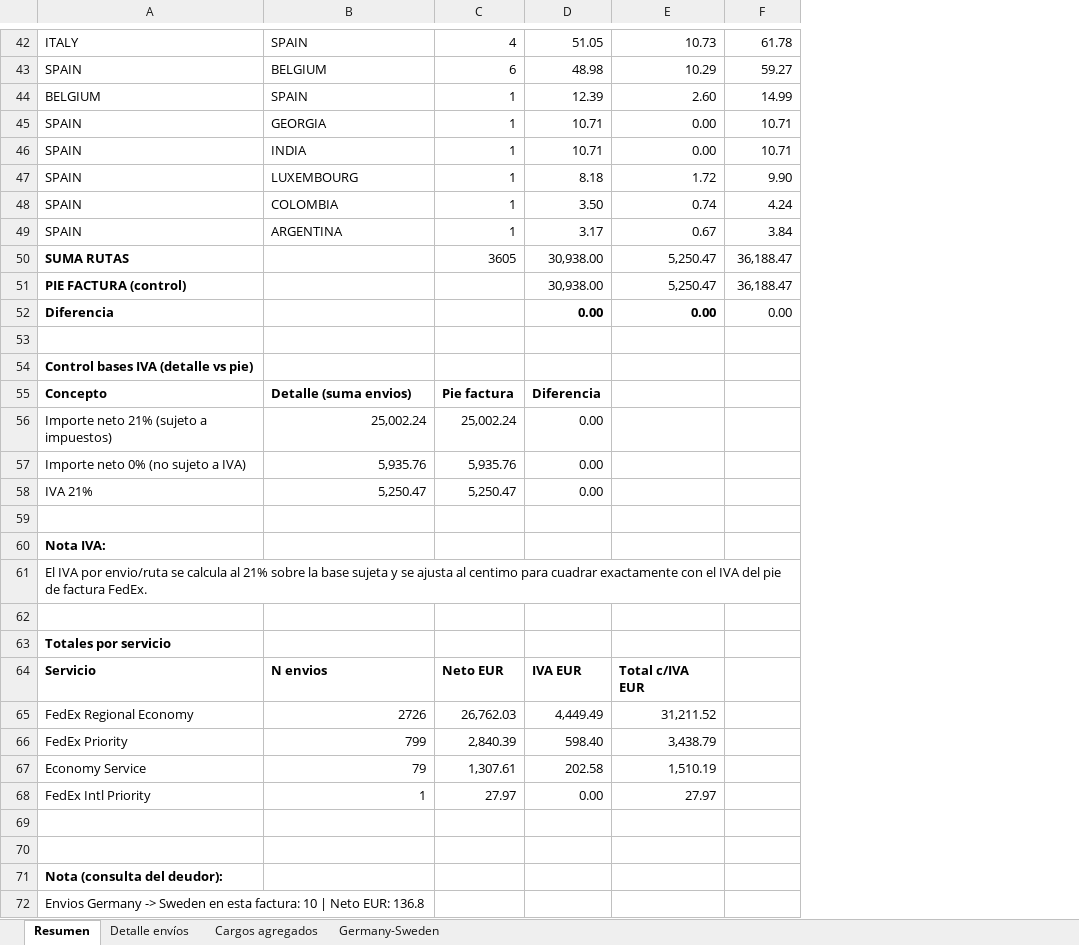
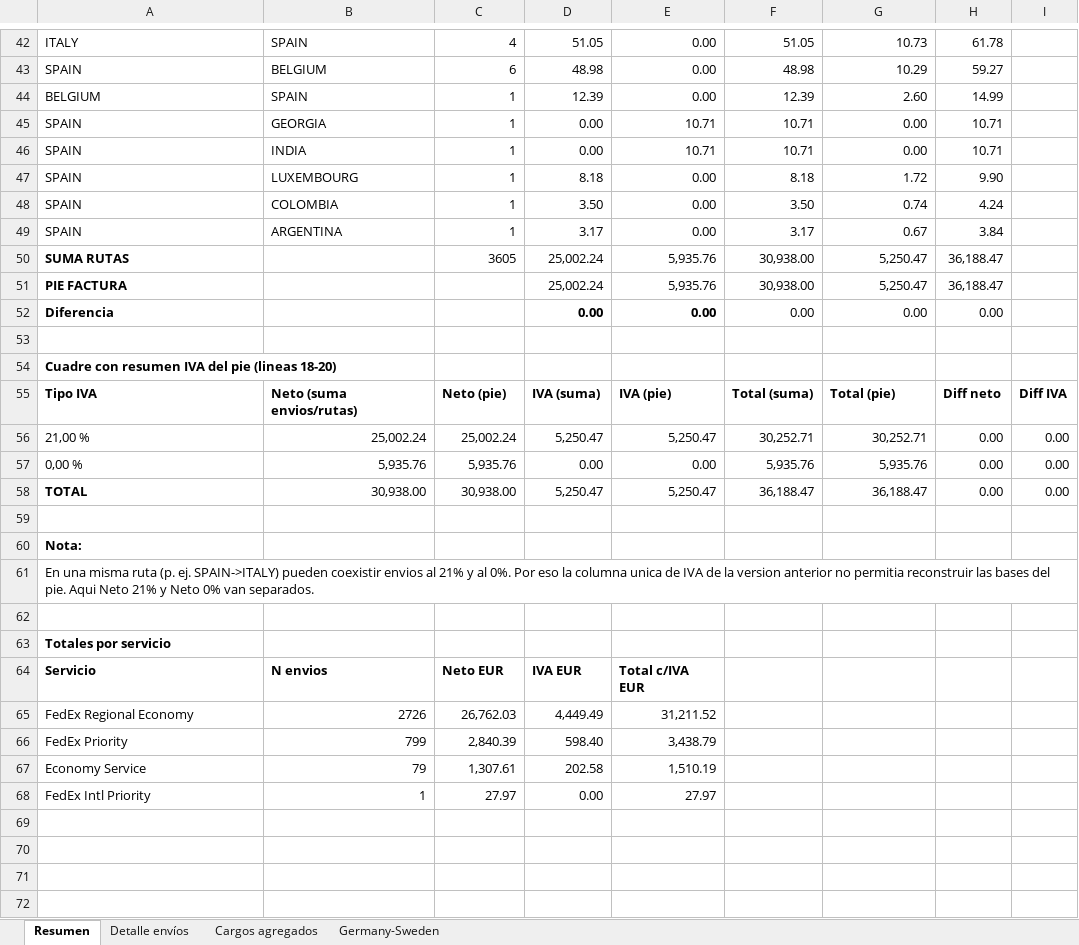
Before and after one commit to igorgolas/atenea, an Excel workbook: breakdowns/213844657_breakdown_CORREGIDO.xlsx, sheet Resumen, drawn as a sheet; only a part is shown, gaps mark what is left out; values as stored, in another font and other column widths than the file's, no borders; removed rows and columns are numbered as before the commit, all else as after; the diff covers the shown part only; the diff names each change by its address in the sheet, - before the commit and + after, or states it on an @@ line.

```diff
--- a/breakdowns/213844657_breakdown_CORREGIDO.xlsx (sheet Resumen)
+++ b/breakdowns/213844657_breakdown_CORREGIDO.xlsx (sheet Resumen)
+column E, rows 42-52: 0.00 | 0.00 | 0.00 | 10.71 | 10.71 | 0.00 | 0.00 | 0.00 | 5,935.76 | 5,935.76 | 0.00; row 57: 0.00; rows 64-68: Total c/IVA EUR | 31,211.52 | 3,438.79 | 1,510.19 | 27.97
+column F, rows 42-52: 51.05 | 48.98 | 12.39 | 10.71 | 10.71 | 8.18 | 3.50 | 3.17 | 30,938.00 | 30,938.00 | 0.00; row 57: 5,935.76
+column I, row 57: 0.00
-D45:D46: 10.71
+D45:D46: 0.00
-D50:D51: 30,938.00
+D50:D51: 25,002.24
-A51: PIE FACTURA (control)
+A51: PIE FACTURA
-G52 bold: on
+G52 bold: off
-A54: Control bases IVA (detalle vs pie)
+A54: Cuadre con resumen IVA del pie (lineas 18-20)
-row 55: Concepto | Detalle (suma envios) | Pie factura | Diferencia
-row 56: Importe neto 21% (sujeto a impuestos) | 25,002.24 | 25,002.24 | 0.00
+row 55: Tipo IVA | Neto (suma envios/rutas) | Neto (pie) | IVA (suma) | IVA (pie) | Total (suma) | Total (pie) | Diff neto | Diff IVA
+row 56: 21,00 % | 25,002.24 | 25,002.24 | 5,250.47 | 5,250.47 | 30,252.71 | 30,252.71 | 0.00 | 0.00
-A57: Importe neto 0% (no sujeto a IVA)
+A57: 0,00 %
-G57: (empty)
+G57: 5,935.76
-H57: (empty)
+H57: 0.00
-row 58: IVA 21% | 5,250.47 | 5,250.47 | 0.00
+row 58: TOTAL | 30,938.00 | 30,938.00 | 5,250.47 | 5,250.47 | 36,188.47 | 36,188.47 | 0.00 | 0.00
-A60: Nota IVA:
+A60: Nota:
-A61: El IVA por envio/ruta se calcula al 21% sobre la base sujeta y se ajusta al centimo para cuadrar exactamente con el IVA del pie de factura FedEx.
+A61: En una misma ruta (p. ej. SPAIN->ITALY) pueden coexistir envios al 21% y al 0%. Por eso la columna unica de IVA de la version anterior no permitia reconstruir las bases del pie. Aqui Neto 21% y Neto 0% van separados.
-G64: Total c/IVA EUR
+G64: (empty)
-G65: 31,211.52
+G65: (empty)
-G66: 3,438.79
+G66: (empty)
-G67: 1,510.19
+G67: (empty)
-G68: 27.97
+G68: (empty)
-row 69: (empty)
-row 70: (empty)
-row 71: Nota (consulta del deudor):
-row 72: Envios Germany -> Sweden en esta factura: 10 | Neto EUR: 136.8
```
Also changed, not shown: 1 removed row and 14 edited cells elsewhere in this sheet, sheet Germany-Sweden, breakdowns/213872376_breakdown_CORREGIDO.xlsx, breakdowns/213897556_breakdown_CORREGIDO.xlsx.
